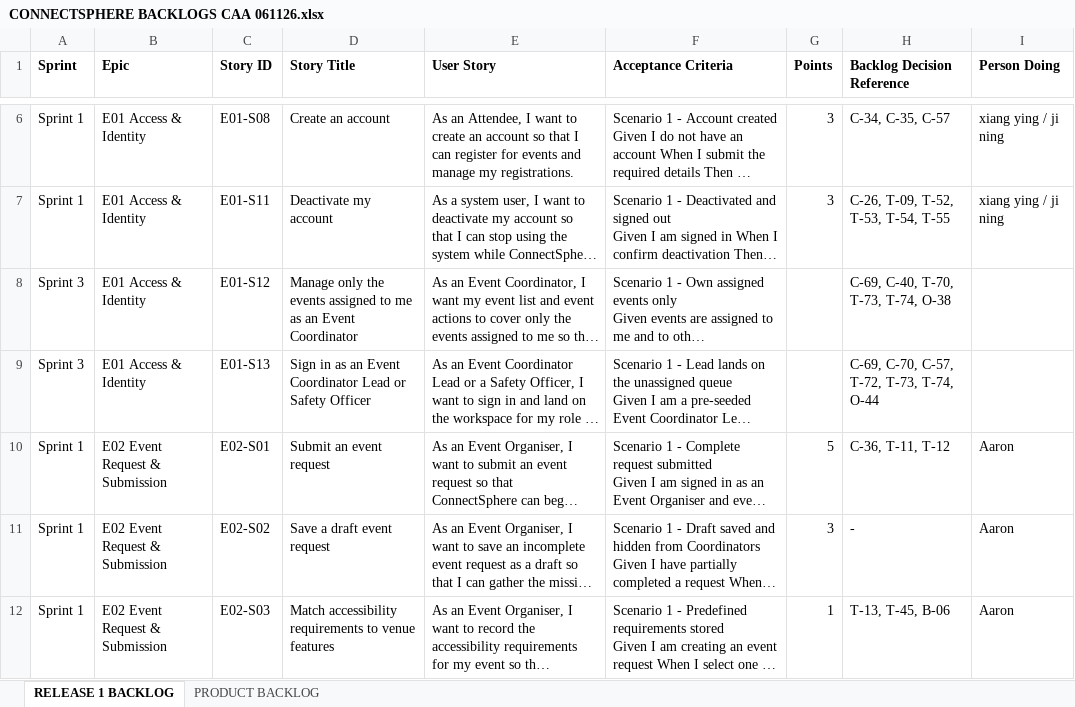
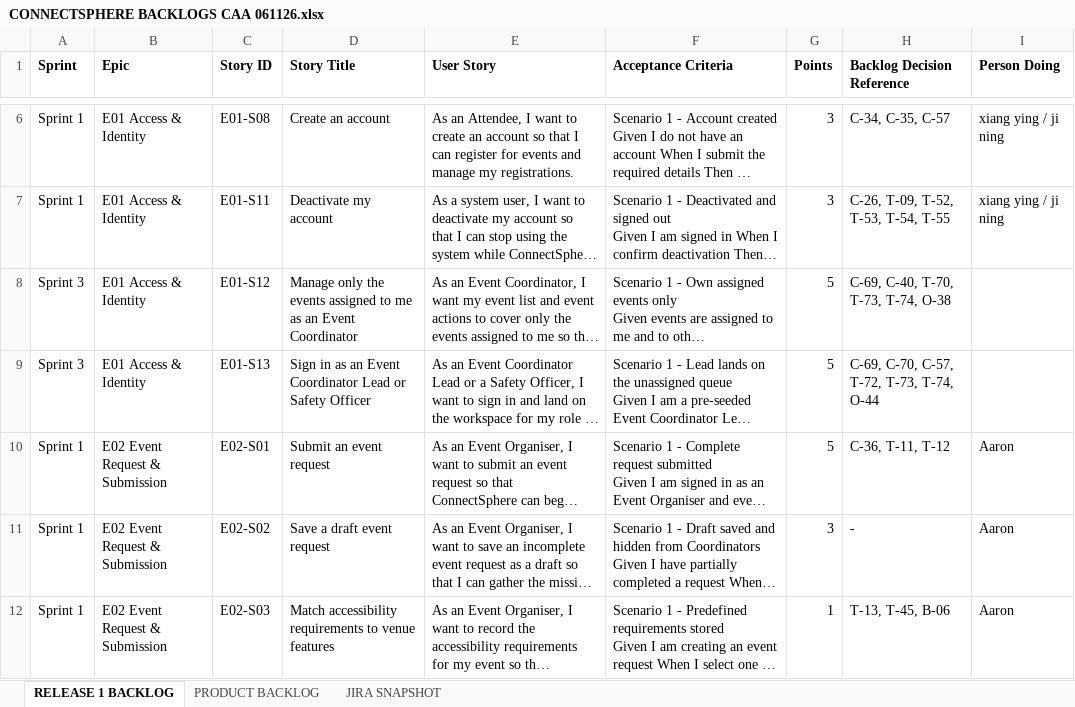
Before and after one commit to hongyime/sgConnectSphere2026, an Excel workbook: docs/CONNECTSPHERE BACKLOGS CAA 061126.xlsx, sheet RELEASE 1 BACKLOG, drawn as a sheet; only a part is shown, gaps mark what is left out; long unchanged cells end in …; values as stored, in another font and other column widths than the file's, no borders; the diff covers the shown part only; the diff names each change by its address in the sheet, - before the commit and + after, or states it on an @@ line.

Commit message:
docs(backlog): reconcile Release 1 estimates, sprint allocations, and T-80 resolution
## What and why

- Restored verified estimates for E01-S12 (5), E01-S13 (5), E07-S08 (5), E07-S09 (5),
  and E08-S06 (8) totaling 28 points.
- Added predicted estimates per Product Owner direction for E03-S08 (5), E03-S09 (3),
  E03-S10 (3), E03-S11 (3), E03-S12 (1), E06-S07 (5), and E14-S03 (2) totaling 22 points.
  Release 1 scope now reconciles to 65 stories and 252 points with 0 unestimated stories.
- Backfilled closed Sprint 5 sprint allocations from live Jira for E02-S05 (SCRUM-30),
  E02-S07 (SCRUM-180), E04-S02 (SCRUM-39), E07-S08 (SCRUM-181), and E07-S09 (SCRUM-245).
- Confirmed resolution of C-111 vs C-119 customer conflict on venue unavailability blocks
  under Team Decision T-80: application and database schema support both bounded and
  open-ended maintenance blocks until lifted.
- Enhanced scripts/export_backlog_xlsx.py with snapshot time, header/comment notes, dynamic
  scope aggregation, and JIRA SNAPSHOT sheet. Re-exported dated workbooks.

## Verification

- python scripts/check.py passed repository hygiene and 207 tooling tests.
- python scripts/doc_guard.py origin/main passed with 0 errors.
- Verified workbooks with openpyxl: 65 stories, 252 total points, 0 unestimated stories.

```diff
--- a/docs/CONNECTSPHERE BACKLOGS CAA 061126.xlsx (sheet RELEASE 1 BACKLOG)
+++ b/docs/CONNECTSPHERE BACKLOGS CAA 061126.xlsx (sheet RELEASE 1 BACKLOG)
+sheet tab: JIRA SNAPSHOT
-G8:G9 (Points): (empty)
+G8:G9 (Points): 5
```
Also changed, not shown: 15 edited cells elsewhere in this sheet, sheet PRODUCT BACKLOG, submission/1. PRODUCT BACKLOG/ConnectSphere Release 1 Product Backlog.xlsx, 19 other files.
